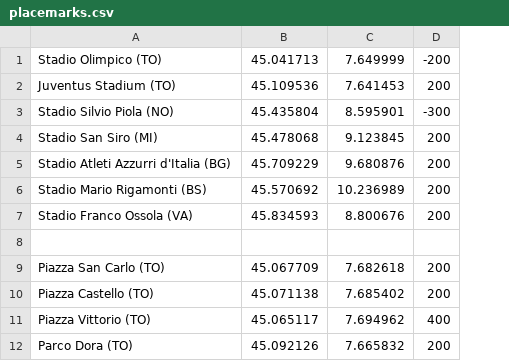
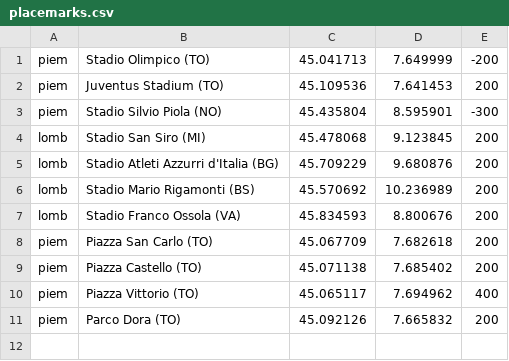
Before and after one commit to mmamei/telecom-mamei, a CSV file: Telecom2/config/placemarks.csv, drawn as a sheet; removed rows and columns are numbered as before the commit, all else as after; the diff names each change by its address in the sheet, - before the commit and + after, or states it on an @@ line.

```diff
--- a/Telecom2/config/placemarks.csv
+++ b/Telecom2/config/placemarks.csv
+column A, rows 1-11: piem | piem | piem | lomb | lomb | lomb | lomb | piem | piem | piem | piem
-row 8: (empty)
```
Also changed, not shown: Telecom2/config/cityevents.csv, 9 other files.
